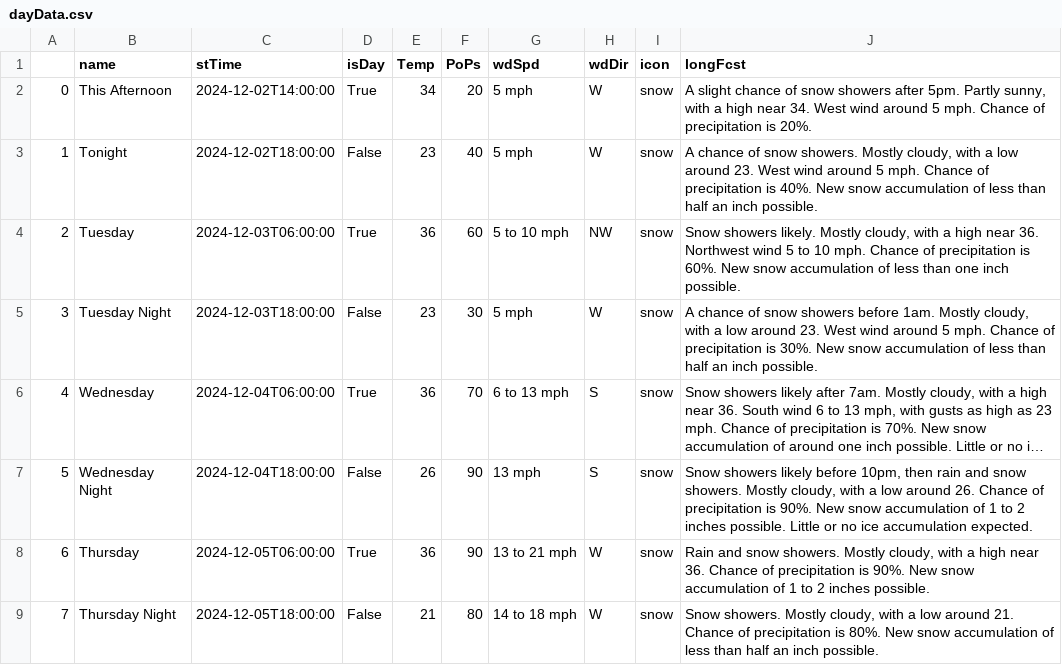
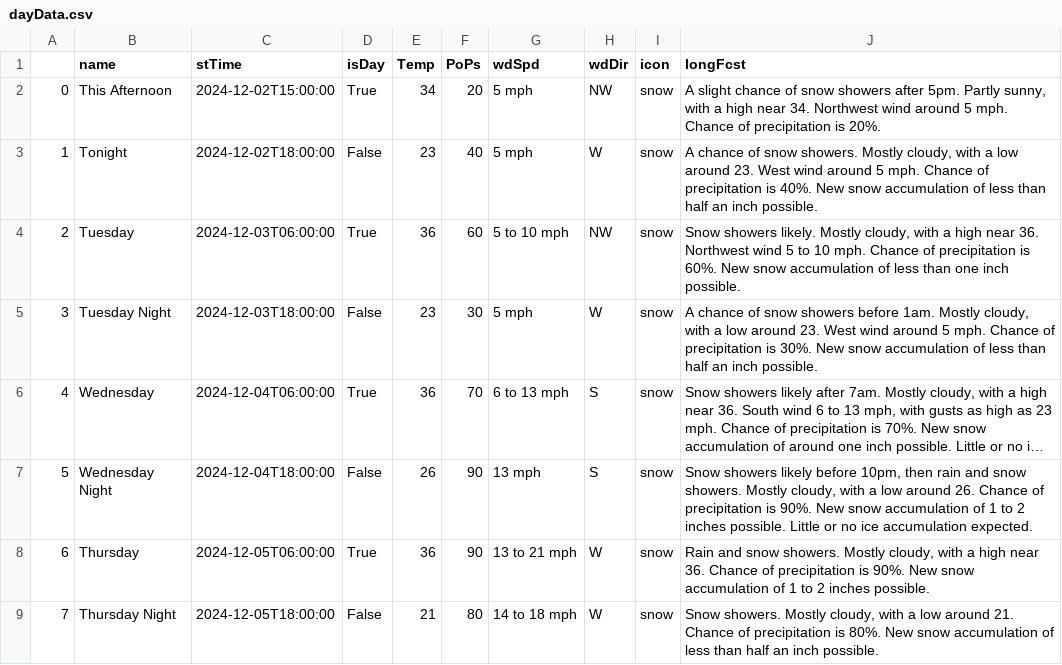
Before and after one commit to avinasharavind/weather-dashboard, a CSV file: static/files/dayData.csv, drawn as a sheet; only a part is shown; long unchanged cells end in ….

```diff
--- a/static/files/dayData.csv
+++ b/static/files/dayData.csv
@@ -1,3 +1,3 @@
 ,name,stTime,isDay,Temp,PoPs,wdSpd,wdDir,icon,longFcst
-0,This Afternoon,2024-12-02T14:00:00,True,34,20,5 mph,W,snow,"A slight chance of snow showers after 5pm. Partly sunny, with a high near 34. West wind around 5 mph. Chance of precipitation is 20%."
+0,This Afternoon,2024-12-02T15:00:00,True,34,20,5 mph,NW,snow,"A slight chance of snow showers after 5pm. Partly sunny, with a high near 34. Northwest wind around 5 mph. Chance of precipitation is 20%."
 1,Tonight,2024-12-02T18:00:00,False,23,40,5 mph,W,snow,"A chance of snow showers. Mostly cloudy, with a low around 23. West wind around 5 mph. Chance of precipitation is 40%. New snow accumulation of less than half an inch possible."
```
Also changed, not shown: static/files/hourData.csv, 2 other files.
